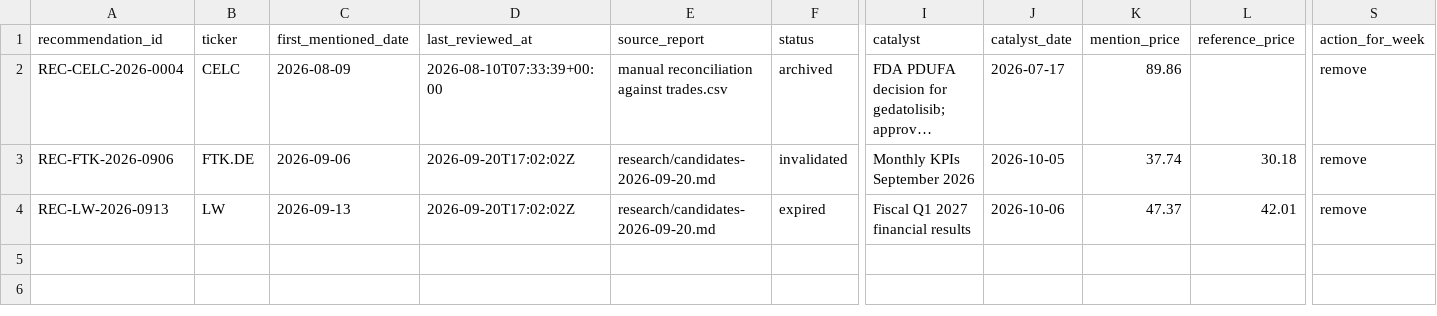
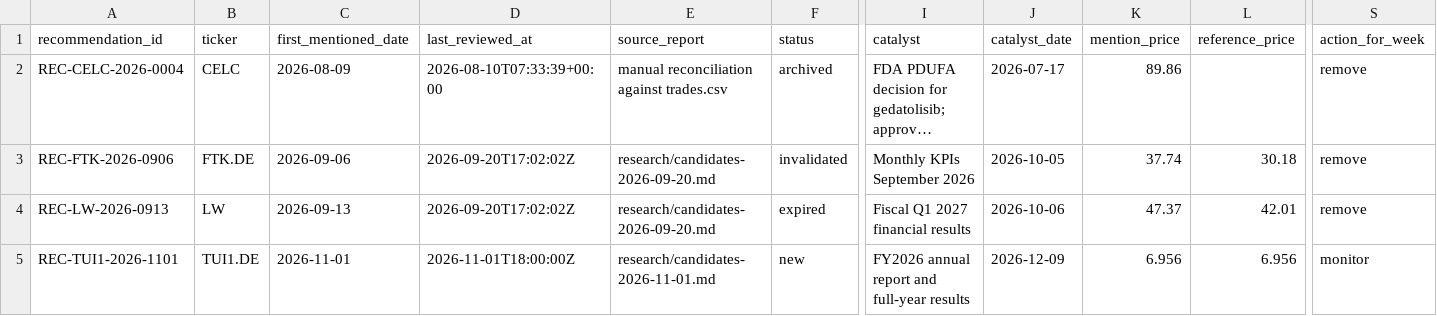
Before and after one commit to Toeffer/TradingJournal, a CSV file: data/recommendations.csv, drawn as a sheet; only a part is shown, gaps mark what is left out; long unchanged cells end in …; rows hold the shown columns only; the diff names each change by its address in the sheet, - before the commit and + after, or states it on an @@ line.

Commit message:
research: weekly candidate review 2026-11-01 (TUI monitor, no new trade)

```diff
--- a/data/recommendations.csv
+++ b/data/recommendations.csv
+row 5: REC-TUI1-2026-1101 | TUI1.DE | 2026-11-01 | 2026-11-01T18:00:00Z | research/candidates-2026-11-01.md | new | FY2026 annual report and full-year results | 2026-12-09 | 6.956 | 6.956 | monitor
```
Also changed, not shown: data/recommendation_reviews.csv, 6 other files.
